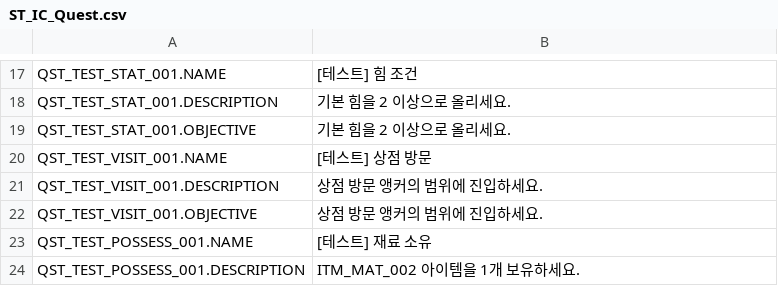
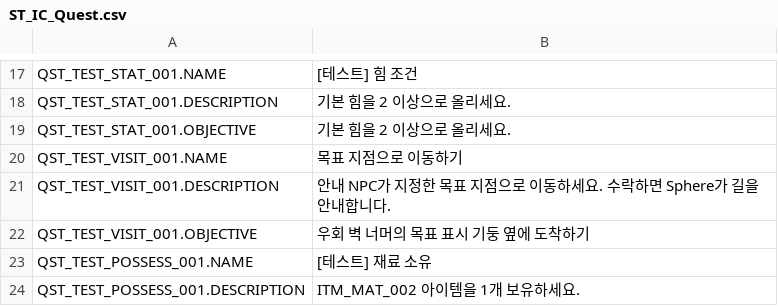
Before and after one commit to NBcampUnrealTrack/9th-Team6-Final-Project, a CSV file: Data/StringTables/ST_IC_Quest.csv, drawn as a sheet; only a part is shown, gaps mark what is left out.

```diff
--- a/Data/StringTables/ST_IC_Quest.csv
+++ b/Data/StringTables/ST_IC_Quest.csv
@@ -19,5 +19,5 @@ QST_TEST_STAT_001.DESCRIPTION,기본 힘을 2 이상으로 올리세요.
 QST_TEST_STAT_001.OBJECTIVE,기본 힘을 2 이상으로 올리세요.
-QST_TEST_VISIT_001.NAME,[테스트] 상점 방문
-QST_TEST_VISIT_001.DESCRIPTION,상점 방문 앵커의 범위에 진입하세요.
-QST_TEST_VISIT_001.OBJECTIVE,상점 방문 앵커의 범위에 진입하세요.
+QST_TEST_VISIT_001.NAME,목표 지점으로 이동하기
+QST_TEST_VISIT_001.DESCRIPTION,안내 NPC가 지정한 목표 지점으로 이동하세요. 수락하면 Sphere가 길을 안내합니다.
+QST_TEST_VISIT_001.OBJECTIVE,우회 벽 너머의 목표 표시 기둥 옆에 도착하기
 QST_TEST_POSSESS_001.NAME,[테스트] 재료 소유
```
Also changed, not shown: Data/Quest/DT_IC_Quest.csv, 28 other files.
